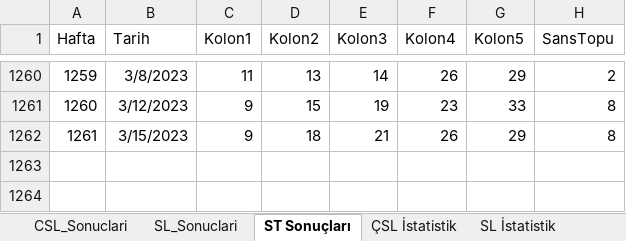
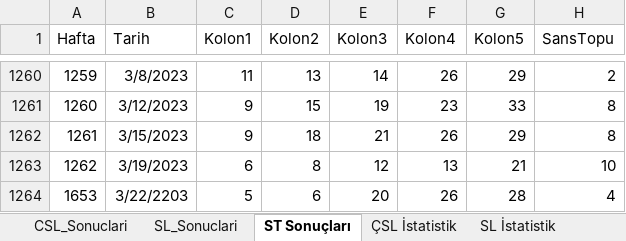
Before and after one commit to ozgur1975/ReadExcelSheet, an Excel workbook: SLIStatistik.xlsx, sheet ST Sonuçları, drawn as a sheet; only a part is shown, gaps mark what is left out; values as stored, in another font and other column widths than the file's, no borders; the diff names each change by its address in the sheet, - before the commit and + after, or states it on an @@ line.

```diff
--- a/SLIStatistik.xlsx (sheet ST Sonuçları)
+++ b/SLIStatistik.xlsx (sheet ST Sonuçları)
+row 1263: 1262 | 3/19/2023 | 6 | 8 | 12 | 13 | 21 | 10
+row 1264: 1653 | 3/22/2203 | 5 | 6 | 20 | 26 | 28 | 4
```
Also changed, not shown: sheet ÇSL İstatistik, sheet SL İstatistik, sheet CSL_Sonuclari, sheet SL_Sonuclari.
